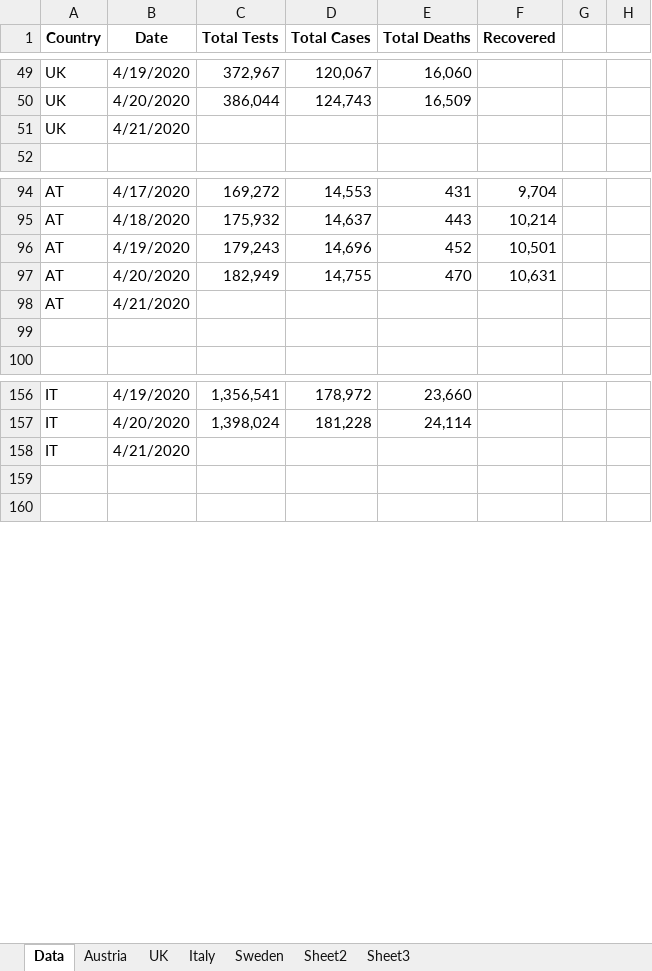
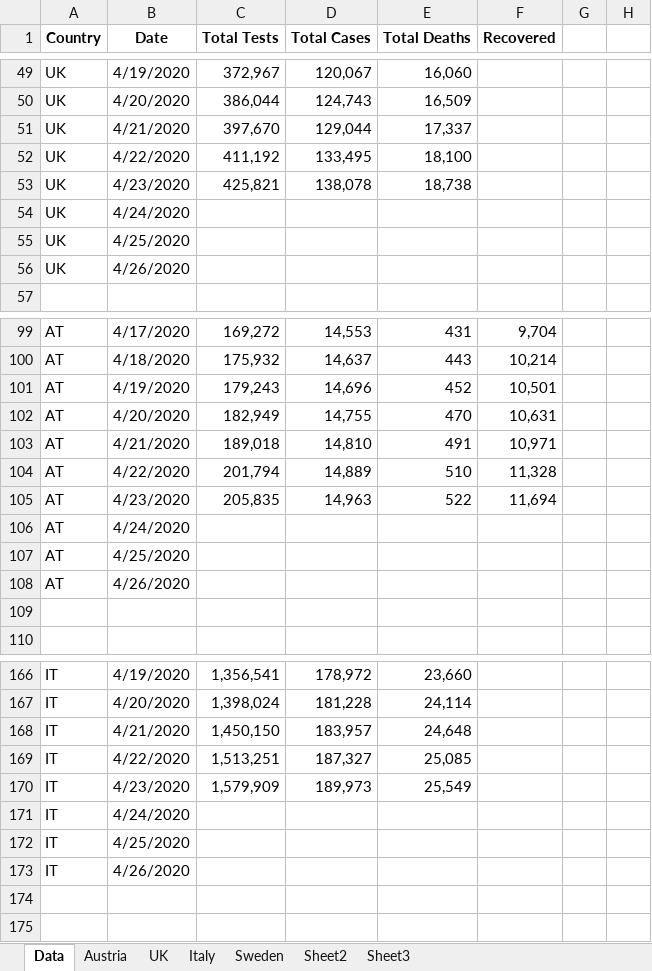
Before and after one commit to revisionist/covid-19, an Excel workbook: data/covid-stats.xlsx, sheet Data, drawn as a sheet; only a part is shown, gaps mark what is left out; values as stored, in another font and other column widths than the file's, no borders; addresses are those after the commit; the diff covers the shown part only; the diff names each change by its address in the sheet, - before the commit and + after, or states it on an @@ line.

Commit message:
Data update; change trendlines to exponential
Better fit to data

```diff
--- a/data/covid-stats.xlsx (sheet Data)
+++ b/data/covid-stats.xlsx (sheet Data)
+row 51: UK | 4/21/2020 | 397,670 | 129,044 | 17,337
+row 52: UK | 4/22/2020 | 411,192 | 133,495 | 18,100
+row 53: UK | 4/23/2020 | 425,821 | 138,078 | 18,738
-B54 (Date): 4/21/2020
+B54 (Date): 4/24/2020
+row 55: UK | 4/25/2020
+row 56: UK | 4/26/2020
+row 103: AT | 4/21/2020 | 189,018 | 14,810 | 491 | 10,971
+row 104: AT | 4/22/2020 | 201,794 | 14,889 | 510 | 11,328
+row 105: AT | 4/23/2020 | 205,835 | 14,963 | 522 | 11,694
-B106 (Date): 4/21/2020
+B106 (Date): 4/24/2020
+row 107: AT | 4/25/2020
+row 108: AT | 4/26/2020
+row 168: IT | 4/21/2020 | 1,450,150 | 183,957 | 24,648
+row 169: IT | 4/22/2020 | 1,513,251 | 187,327 | 25,085
+row 170: IT | 4/23/2020 | 1,579,909 | 189,973 | 25,549
-B171 (Date): 4/21/2020
+B171 (Date): 4/24/2020
+row 172: IT | 4/25/2020
+row 173: IT | 4/26/2020
```
Also changed, not shown: 5 added rows and 1 edited cell elsewhere in this sheet, sheet Austria, sheet UK, sheet Italy, sheet Sweden, charts or pictures.
